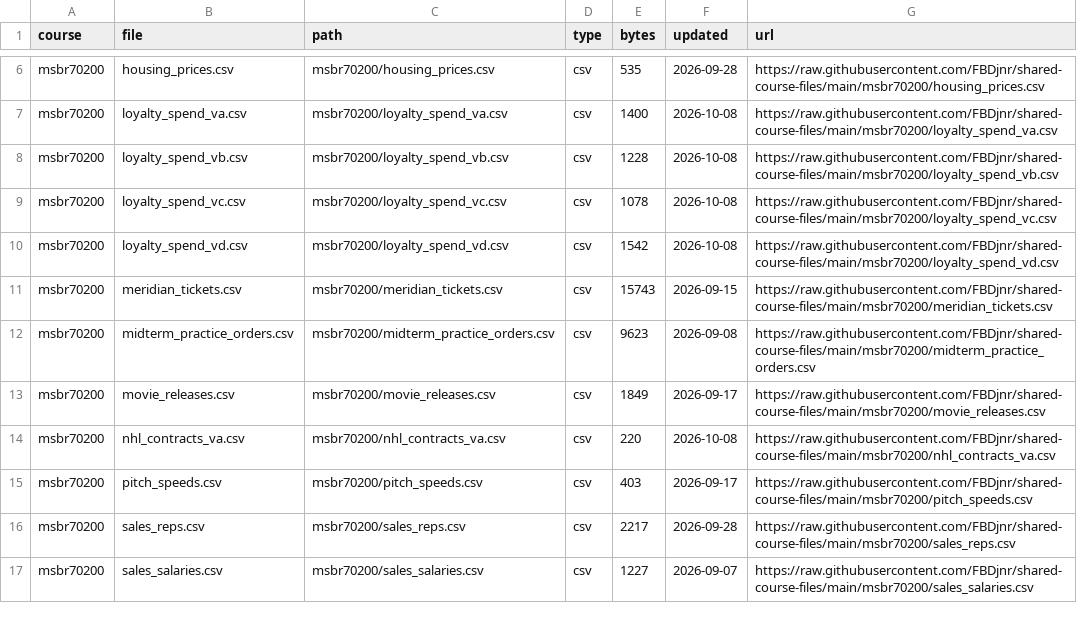
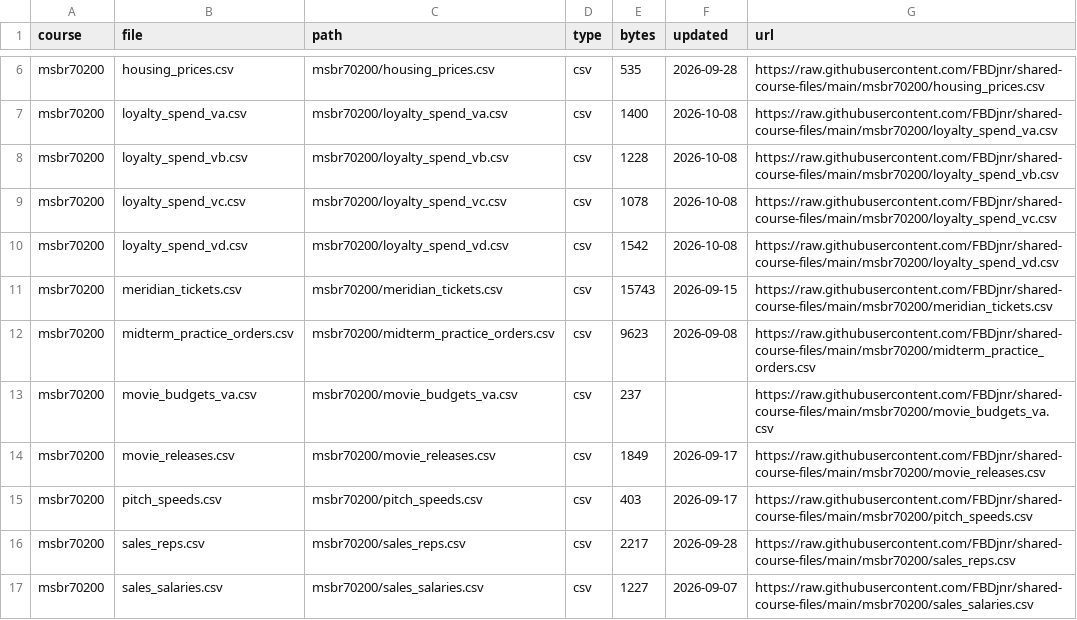
Before and after one commit to FBDjnr/shared-course-files, a CSV file: index.csv, drawn as a sheet; only a part is shown, gaps mark what is left out; removed rows and columns are numbered as before the commit, all else as after; the diff names each change by its address in the sheet, - before the commit and + after, or states it on an @@ line.

Commit message:
Correlation question now uses film budgets: add movie_budgets_va.csv, remove the unused nhl_contracts_va.csv

```diff
--- a/index.csv
+++ b/index.csv
+row 13: msbr70200 | movie_budgets_va.csv | msbr70200/movie_budgets_va.csv | csv | 237 |  | https://raw.githubusercontent.com/FBDjnr/shared-course-files/main/msbr70200/movie_budgets_va.csv
-row 14: msbr70200 | nhl_contracts_va.csv | msbr70200/nhl_contracts_va.csv | csv | 220 | 2026-10-08 | https://raw.githubusercontent.com/FBDjnr/shared-course-files/main/msbr70200/nhl_contracts_va.csv
```
Also changed, not shown: msbr70200/index.csv, 2 other files.
